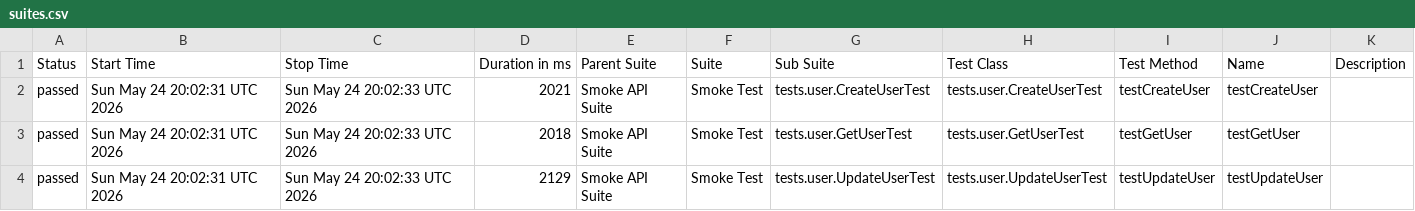
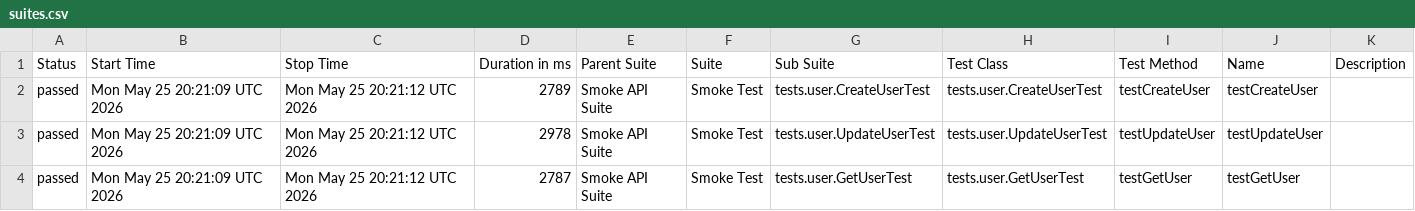
Before and after one commit to vynguyen-1010/api-testing-dummyjson, a CSV file: data/suites.csv, drawn as a sheet.

```diff
--- a/data/suites.csv
+++ b/data/suites.csv
@@ -1,4 +1,4 @@
 "Status","Start Time","Stop Time","Duration in ms","Parent Suite","Suite","Sub Suite","Test Class","Test Method","Name","Description"
-"passed","Sun May 24 20:02:31 UTC 2026","Sun May 24 20:02:33 UTC 2026","2021","Smoke API Suite","Smoke Test","tests.user.CreateUserTest","tests.user.CreateUserTest","testCreateUser","testCreateUser",""
-"passed","Sun May 24 20:02:31 UTC 2026","Sun May 24 20:02:33 UTC 2026","2018","Smoke API Suite","Smoke Test","tests.user.GetUserTest","tests.user.GetUserTest","testGetUser","testGetUser",""
-"passed","Sun May 24 20:02:31 UTC 2026","Sun May 24 20:02:33 UTC 2026","2129","Smoke API Suite","Smoke Test","tests.user.UpdateUserTest","tests.user.UpdateUserTest","testUpdateUser","testUpdateUser",""
+"passed","Mon May 25 20:21:09 UTC 2026","Mon May 25 20:21:12 UTC 2026","2789","Smoke API Suite","Smoke Test","tests.user.CreateUserTest","tests.user.CreateUserTest","testCreateUser","testCreateUser",""
+"passed","Mon May 25 20:21:09 UTC 2026","Mon May 25 20:21:12 UTC 2026","2978","Smoke API Suite","Smoke Test","tests.user.UpdateUserTest","tests.user.UpdateUserTest","testUpdateUser","testUpdateUser",""
+"passed","Mon May 25 20:21:09 UTC 2026","Mon May 25 20:21:12 UTC 2026","2787","Smoke API Suite","Smoke Test","tests.user.GetUserTest","tests.user.GetUserTest","testGetUser","testGetUser",""
```
Also changed, not shown: data/behaviors.csv, 21 other files.
